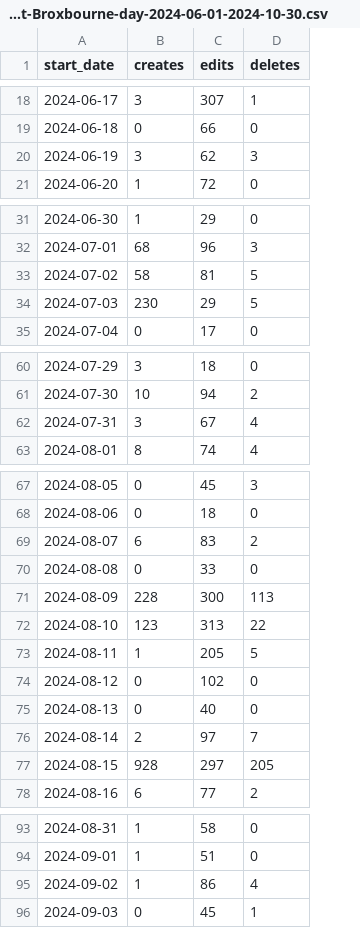
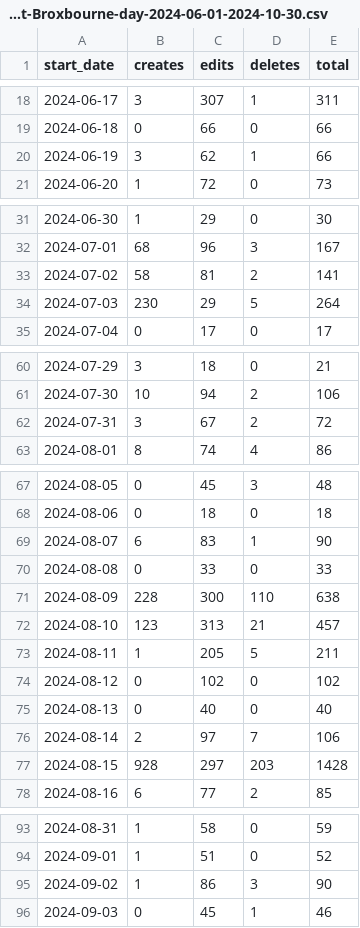
Before and after one commit to FabianBindley/osm-times-of-crisis, a CSV file: Results/EditCounting/Broxbourne/count-Broxbourne-day-2024-06-01-2024-10-30.csv, drawn as a sheet; only a part is shown, gaps mark what is left out; the diff covers the shown part only; the diff names each change by its address in the sheet, - before the commit and + after, or states it on an @@ line.

```diff
--- a/Results/EditCounting/Broxbourne/count-Broxbourne-day-2024-06-01-2024-10-30.csv
+++ b/Results/EditCounting/Broxbourne/count-Broxbourne-day-2024-06-01-2024-10-30.csv
+column E (total), rows 18-21: 311 | 66 | 66 | 73; rows 31-35: 30 | 167 | 141 | 264 | 17; rows 60-63: 21 | 106 | 72 | 86; rows 67-78: 48 | 18 | 90 | 33 | 638 | 457 | 211 | 102 | 40 | 106 | 1428 | 85; rows 93-96: 59 | 52 | 90 | 46
-D20 (deletes): 3
+D20 (deletes): 1
-D33 (deletes): 5
+D33 (deletes): 2
-D62 (deletes): 4
+D62 (deletes): 2
-D69 (deletes): 2
+D69 (deletes): 1
-D71 (deletes): 113
+D71 (deletes): 110
-D72 (deletes): 22
+D72 (deletes): 21
-D77 (deletes): 205
+D77 (deletes): 203
-D95 (deletes): 4
+D95 (deletes): 3
```
Also changed, not shown: 1 added row and 17 edited cells elsewhere in this file, Results/EditCounting/Broxbourne/count-Broxbourne-week-2024-06-01-2024-10-30.csv, Results/EditCounting/EmiliaRomagna/count-EmiliaRomagna-day-2023-02-01-2023-07-30.csv, 57 other files.
